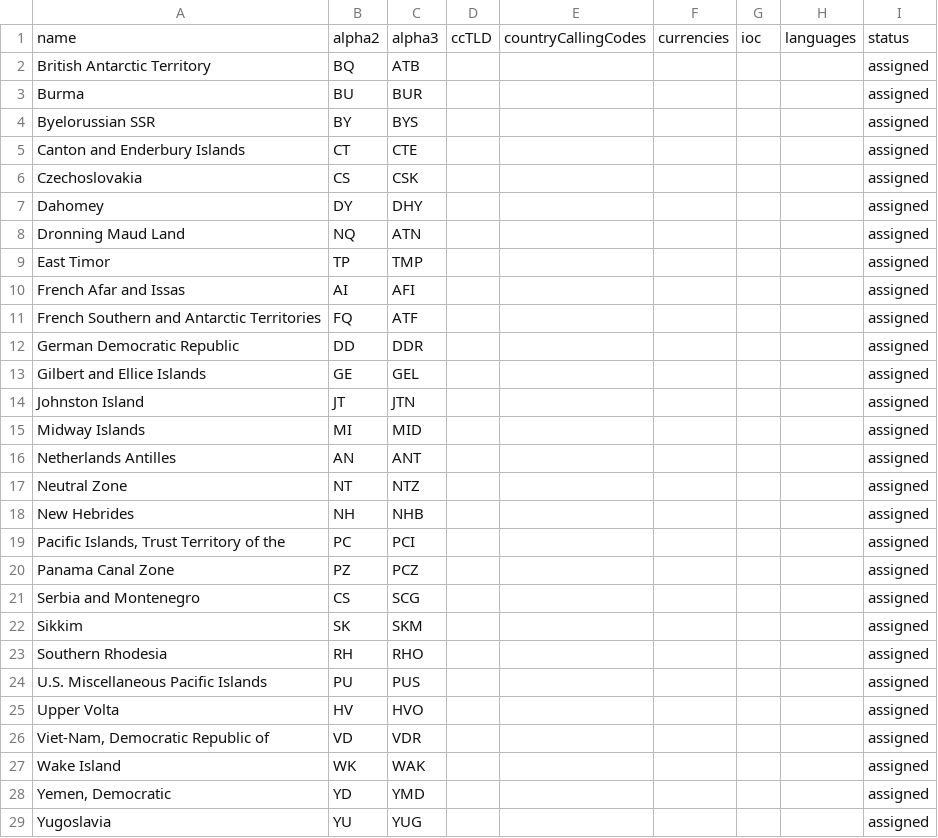
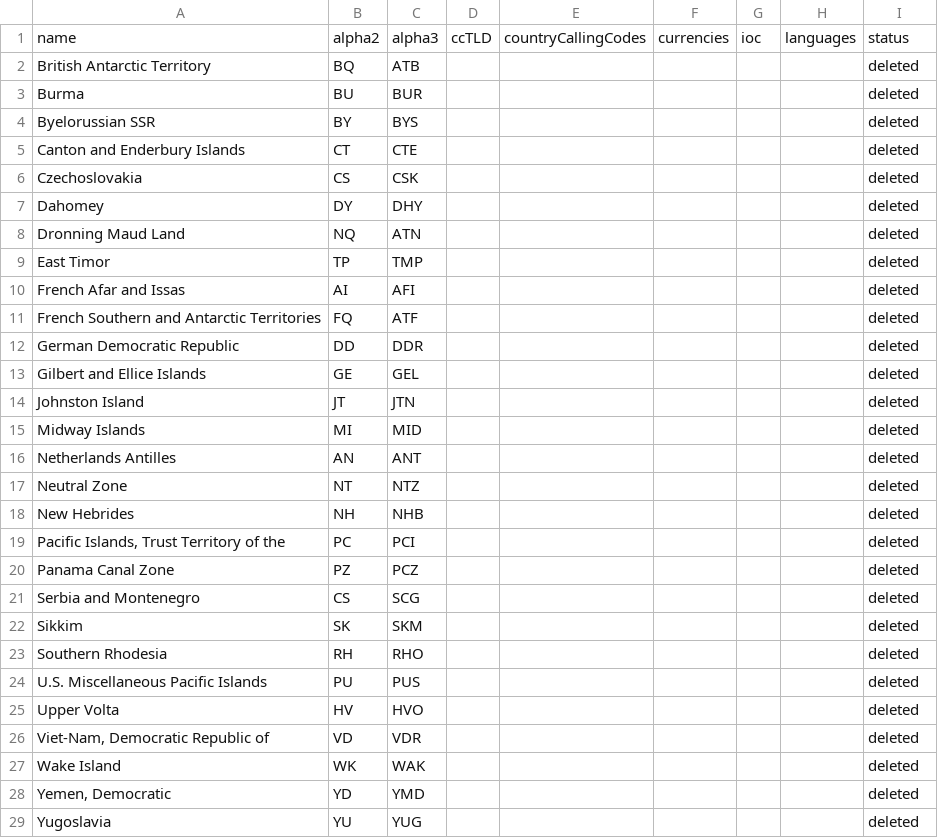
Before and after one commit to OpenBookPrices/country-data, a CSV file: data/deleted_countries.csv, drawn as a sheet; only a part is shown; the diff covers the shown part only.

Commit message:
updated status for deleted countries

```diff
--- a/data/deleted_countries.csv
+++ b/data/deleted_countries.csv
@@ -1,29 +1,29 @@
 name,alpha2,alpha3,ccTLD,countryCallingCodes,currencies,ioc,languages,status
-British Antarctic Territory,BQ, ATB,,,,,,assigned
-Burma,BU,BUR,,,,,,assigned
-Byelorussian SSR,BY,BYS,,,,,,assigned
-Canton and Enderbury Islands,CT,CTE,,,,,,assigned
-Czechoslovakia,CS,CSK,,,,,,assigned
-Dahomey,DY,DHY,,,,,,assigned
-Dronning Maud Land,NQ,ATN,,,,,,assigned
-East Timor,TP,TMP,,,,,,assigned
-French Afar and Issas,AI,AFI,,,,,,assigned
-French Southern and Antarctic Territories,FQ,ATF,,,,,,assigned
-German Democratic Republic,DD,DDR,,,,,,assigned
-Gilbert and Ellice Islands,GE,GEL,,,,,,assigned
-Johnston Island,JT,JTN,,,,,,assigned
-Midway Islands,MI,MID,,,,,,assigned
-Netherlands Antilles,AN,ANT,,,,,,assigned
-Neutral Zone,NT,NTZ,,,,,,assigned
-New Hebrides,NH,NHB,,,,,,assigned
-"Pacific Islands, Trust Territory of the",PC,PCI,,,,,,assigned
-Panama Canal Zone,PZ,PCZ,,,,,,assigned
-Serbia and Montenegro,CS,SCG,,,,,,assigned
-Sikkim,SK,SKM,,,,,,assigned
-Southern Rhodesia,RH,RHO,,,,,,assigned
-U.S. Miscellaneous Pacific Islands,PU,PUS,,,,,,assigned
-Upper Volta,HV,HVO,,,,,,assigned
-"Viet-Nam, Democratic Republic of",VD,VDR,,,,,,assigned
-Wake Island,WK,WAK,,,,,,assigned
-"Yemen, Democratic",YD,YMD,,,,,,assigned
-Yugoslavia,YU,YUG,,,,,,assigned
+British Antarctic Territory,BQ, ATB,,,,,,deleted
+Burma,BU,BUR,,,,,,deleted
+Byelorussian SSR,BY,BYS,,,,,,deleted
+Canton and Enderbury Islands,CT,CTE,,,,,,deleted
+Czechoslovakia,CS,CSK,,,,,,deleted
+Dahomey,DY,DHY,,,,,,deleted
+Dronning Maud Land,NQ,ATN,,,,,,deleted
+East Timor,TP,TMP,,,,,,deleted
+French Afar and Issas,AI,AFI,,,,,,deleted
+French Southern and Antarctic Territories,FQ,ATF,,,,,,deleted
+German Democratic Republic,DD,DDR,,,,,,deleted
+Gilbert and Ellice Islands,GE,GEL,,,,,,deleted
+Johnston Island,JT,JTN,,,,,,deleted
+Midway Islands,MI,MID,,,,,,deleted
+Netherlands Antilles,AN,ANT,,,,,,deleted
+Neutral Zone,NT,NTZ,,,,,,deleted
+New Hebrides,NH,NHB,,,,,,deleted
+"Pacific Islands, Trust Territory of the",PC,PCI,,,,,,deleted
+Panama Canal Zone,PZ,PCZ,,,,,,deleted
+Serbia and Montenegro,CS,SCG,,,,,,deleted
+Sikkim,SK,SKM,,,,,,deleted
+Southern Rhodesia,RH,RHO,,,,,,deleted
+U.S. Miscellaneous Pacific Islands,PU,PUS,,,,,,deleted
+Upper Volta,HV,HVO,,,,,,deleted
+"Viet-Nam, Democratic Republic of",VD,VDR,,,,,,deleted
+Wake Island,WK,WAK,,,,,,deleted
+"Yemen, Democratic",YD,YMD,,,,,,deleted
+Yugoslavia,YU,YUG,,,,,,deleted
```
Also changed, not shown: 1 edited cell elsewhere in this file, 1 other file.
